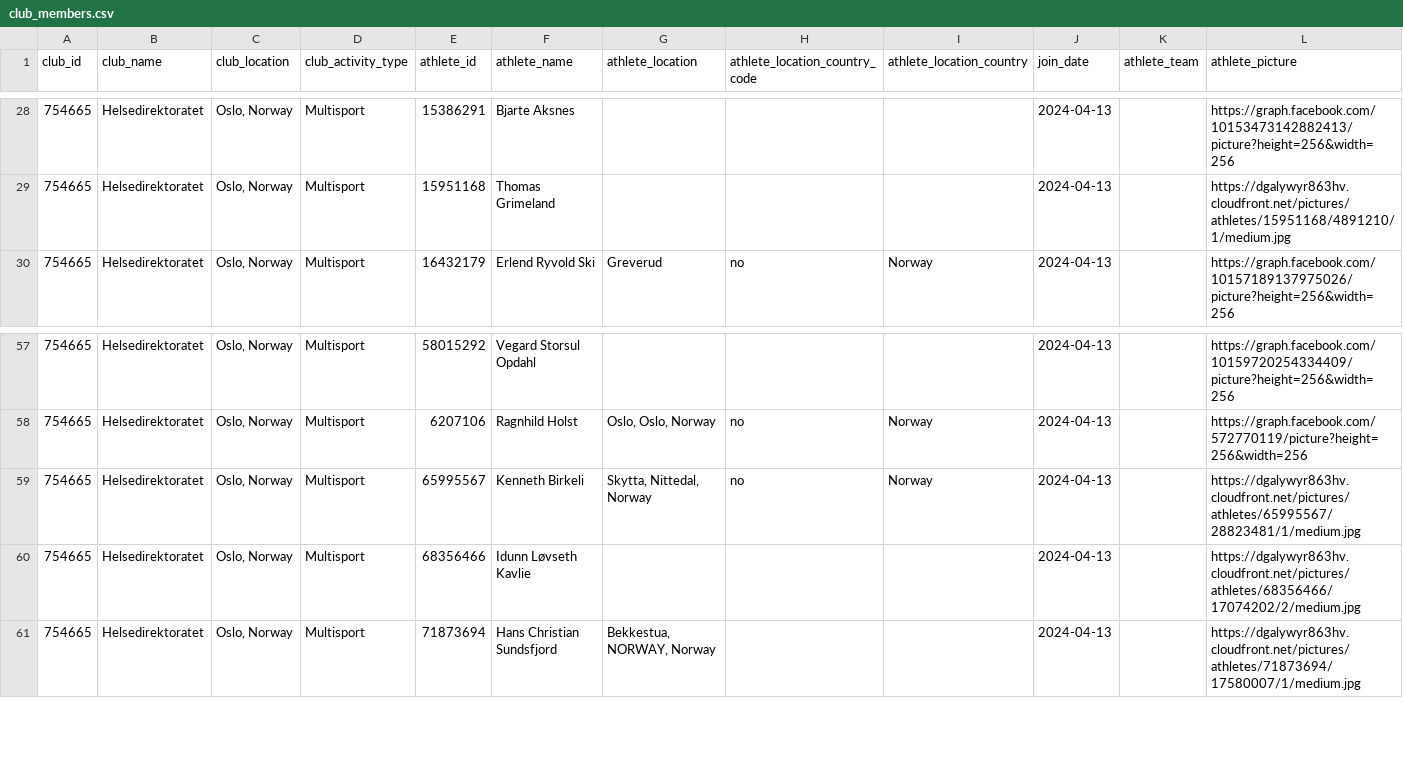
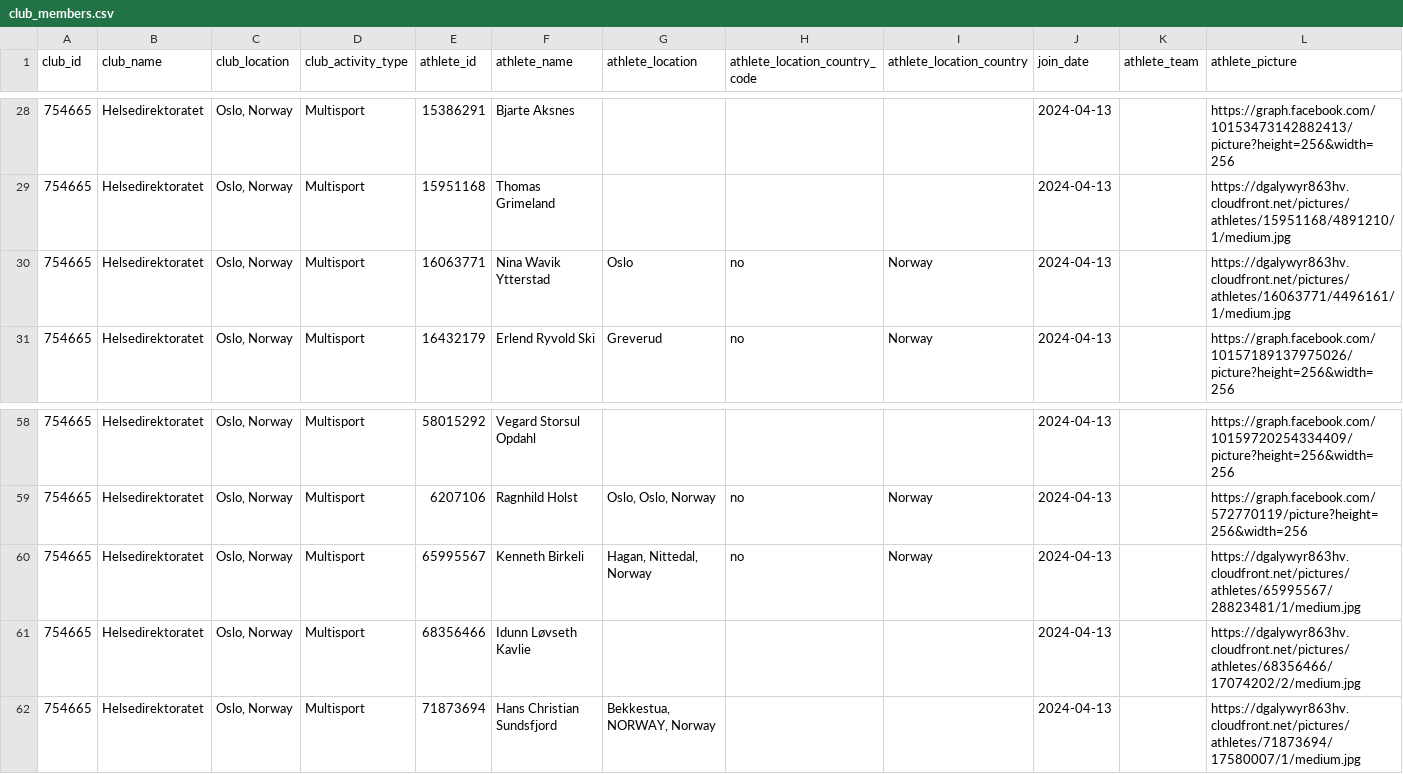
Before and after one commit to hdir/strava-club, a CSV file: data/skrap/club_members.csv, drawn as a sheet; only a part is shown, gaps mark what is left out.

```diff
--- a/data/skrap/club_members.csv
+++ b/data/skrap/club_members.csv
@@ -29,2 +29,3 @@ club_id,club_name,club_location,club_activity_type,athlete_id,athlete_name,athle
 754665,Helsedirektoratet,"Oslo, Norway",Multisport,15951168,Thomas Grimeland,,,,2024-04-13,,https://dgalywyr863hv.cloudfront.net/pictures/athletes/15951168/4891210/1/medium.jpg
+754665,Helsedirektoratet,"Oslo, Norway",Multisport,16063771,Nina Wavik Ytterstad,Oslo,no,Norway,2024-04-13,,https://dgalywyr863hv.cloudfront.net/pictures/athletes/16063771/4496161/1/medium.jpg
 754665,Helsedirektoratet,"Oslo, Norway",Multisport,16432179,Erlend Ryvold Ski,Greverud,no,Norway,2024-04-13,,https://graph.facebook.com/10157189137975026/picture?height=256&width=256
@@ -58,3 +59,3 @@ club_id,club_name,club_location,club_activity_type,athlete_id,athlete_name,athle
 754665,Helsedirektoratet,"Oslo, Norway",Multisport,6207106,Ragnhild Holst,"Oslo, Oslo, Norway",no,Norway,2024-04-13,,https://graph.facebook.com/572770119/picture?height=256&width=256
-754665,Helsedirektoratet,"Oslo, Norway",Multisport,65995567,Kenneth Birkeli,"Skytta, Nittedal, Norway",no,Norway,2024-04-13,,https://dgalywyr863hv.cloudfront.net/pictures/athletes/65995567/28823481/1/medium.jpg
+754665,Helsedirektoratet,"Oslo, Norway",Multisport,65995567,Kenneth Birkeli,"Hagan, Nittedal, Norway",no,Norway,2024-04-13,,https://dgalywyr863hv.cloudfront.net/pictures/athletes/65995567/28823481/1/medium.jpg
 754665,Helsedirektoratet,"Oslo, Norway",Multisport,68356466,Idunn Løvseth Kavlie,,,,2024-04-13,,https://dgalywyr863hv.cloudfront.net/pictures/athletes/68356466/17074202/2/medium.jpg
```
Also changed, not shown: 1 other file.
